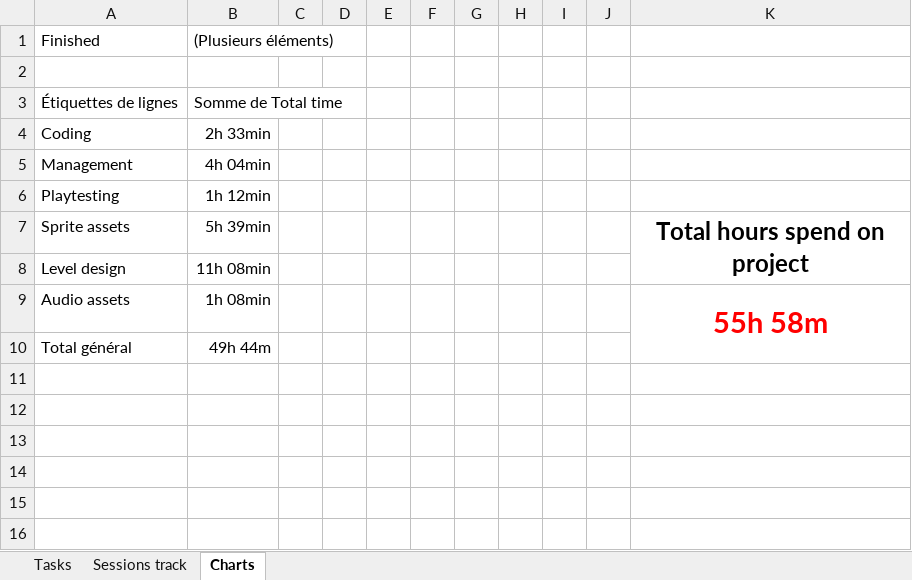
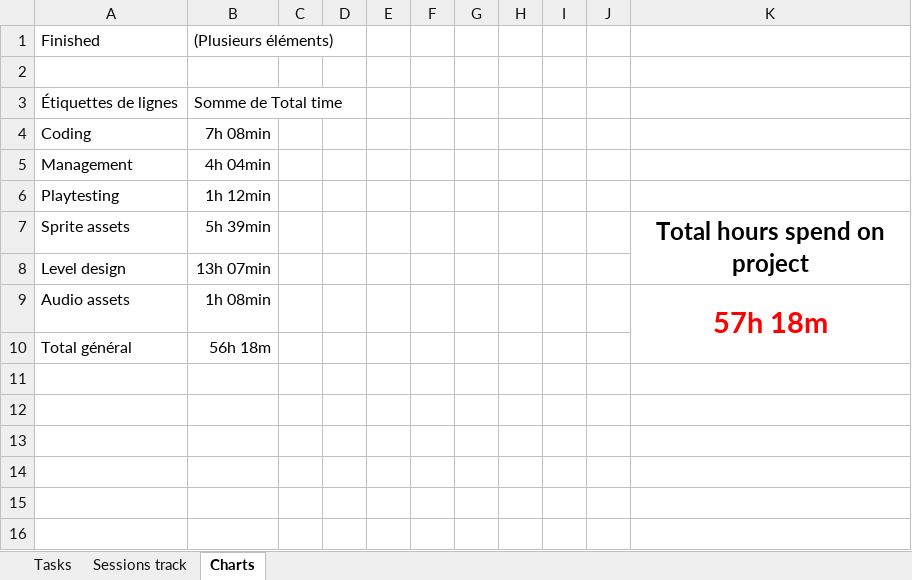
Before and after one commit to AdriKat2022/find-mocha, an Excel workbook: Time_Management.xlsx, sheet Charts, drawn as a sheet; only a part is shown; values as stored, in another font and other column widths than the file's, no borders; charts and pictures not drawn; the diff names each change by its address in the sheet, - before the commit and + after, or states it on an @@ line.

```diff
--- a/Time_Management.xlsx (sheet Charts)
+++ b/Time_Management.xlsx (sheet Charts)
-B4: 2h 33min
+B4: 7h 08min
-B8: 11h 08min
+B8: 13h 07min
-K9: 55h 58m
+K9: 57h 18m
-B10: 49h 44m
+B10: 56h 18m
```
Also changed, not shown: sheet Sessions track, sheet Tasks, hidden cells, charts or pictures, 54 other files.
